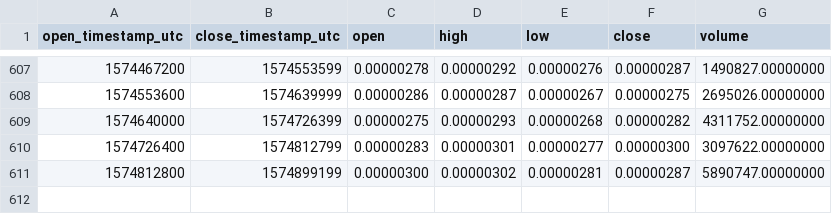
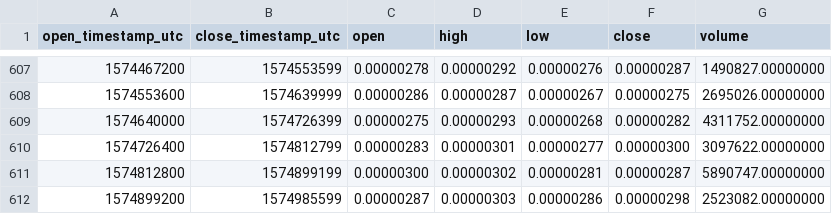
Before and after one commit to cryptobigbro/binance-SYSBTC, a CSV file: binance-SYSBTC-1d.csv, drawn as a sheet; only a part is shown, gaps mark what is left out; the diff names each change by its address in the sheet, - before the commit and + after, or states it on an @@ line.

Commit message:
Update OHLCV data.

```diff
--- a/binance-SYSBTC-1d.csv
+++ b/binance-SYSBTC-1d.csv
+row 612: 1574899200 | 1574985599 | 0.00000287 | 0.00000303 | 0.00000286 | 0.00000298 | 2523082.00000000
```
Also changed, not shown: 1 other file.
